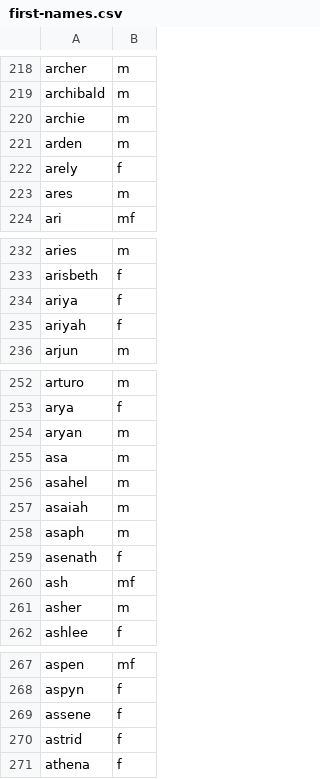
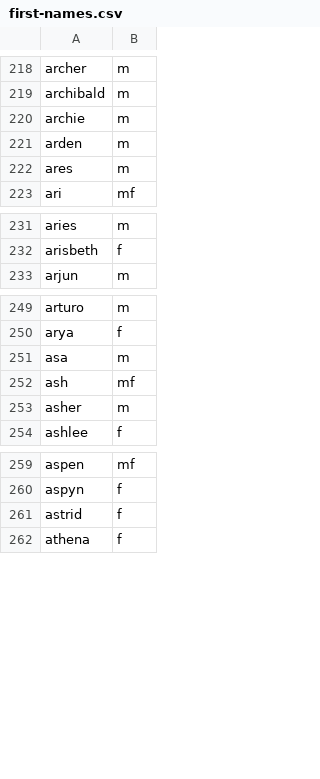
Before and after one commit to jkugelman/crossword, a CSV file: wordlists/first-names.csv, drawn as a sheet; only a part is shown, gaps mark what is left out; the diff names each change by its address in the sheet, - before the commit and + after, or states it on an @@ line.

Commit message:
First names update

```diff
--- a/wordlists/first-names.csv
+++ b/wordlists/first-names.csv
-row 222: arely | f
-row 234: ariya | f
-row 235: ariyah | f
-row 254: aryan | m
-row 256: asahel | m
-row 257: asaiah | m
-row 258: asaph | m
-row 259: asenath | f
-row 269: assene | f
```
